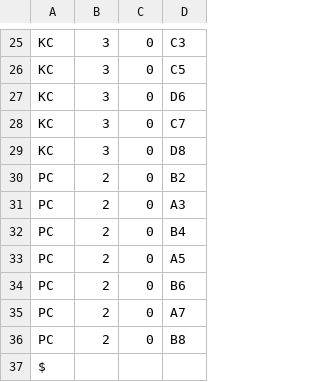
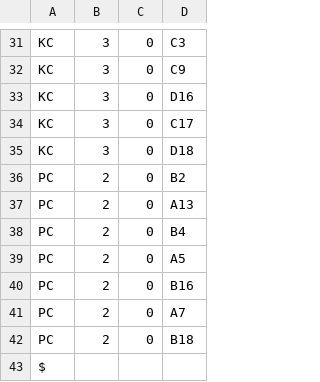
Before and after one commit to lukasz357/magazyn-swicr, a CSV file: Magazyn/Zamowienia.csv, drawn as a sheet; only a part is shown, gaps mark what is left out; addresses are those after the commit; the diff covers the shown part only; the diff names each change by its address in the sheet, - before the commit and + after, or states it on an @@ line.

```diff
--- a/Magazyn/Zamowienia.csv
+++ b/Magazyn/Zamowienia.csv
-D32: C5
+D32: C9
-D33: D6
+D33: D16
-D34: C7
+D34: C17
-D35: D8
+D35: D18
-D37: A3
+D37: A13
-D40: B6
+D40: B16
-D42: B8
+D42: B18
```
Also changed, not shown: 6 added rows and 7 edited cells elsewhere in this file, 2 other files.
